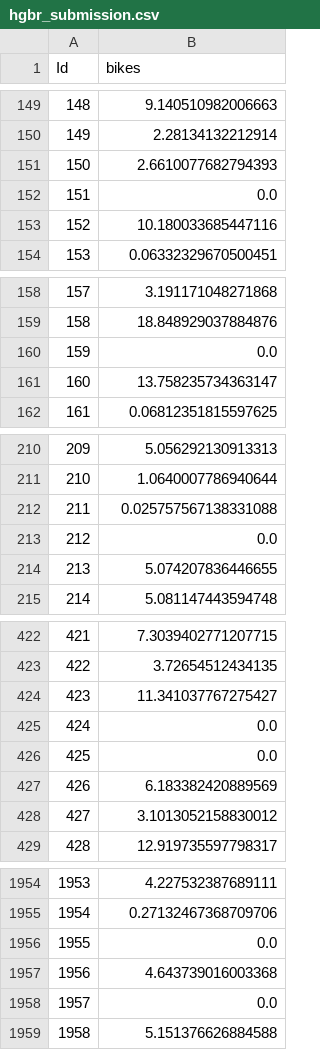
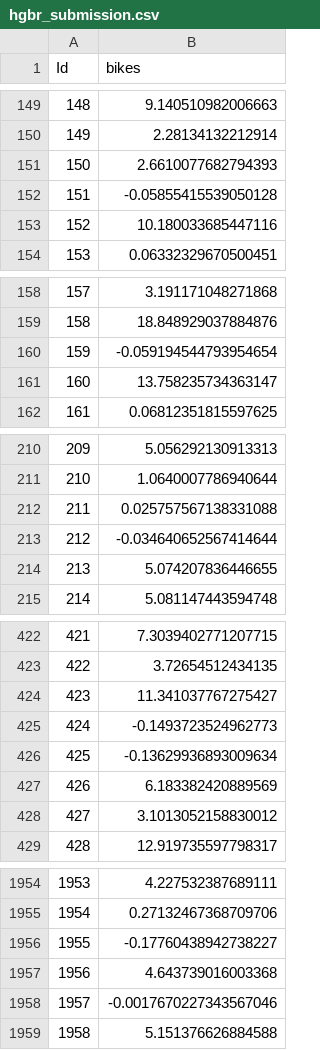
Before and after one commit to tim-lawson/more-bikes, a CSV file: src/more_bikes/experiments/task_1a/hgbr/hgbr_submission.csv, drawn as a sheet; only a part is shown, gaps mark what is left out; the diff covers the shown part only.

```diff
--- a/src/more_bikes/experiments/task_1a/hgbr/hgbr_submission.csv
+++ b/src/more_bikes/experiments/task_1a/hgbr/hgbr_submission.csv
@@ -151,3 +151,3 @@ Id,bikes
 150,2.6610077682794393
-151,0.0
+151,-0.05855415539050128
 152,10.180033685447116
@@ -159,3 +159,3 @@ Id,bikes
 158,18.848929037884876
-159,0.0
+159,-0.059194544793954654
 160,13.758235734363147
@@ -212,3 +212,3 @@ Id,bikes
 211,0.025757567138331088
-212,0.0
+212,-0.034640652567414644
 213,5.074207836446655
@@ -424,4 +424,4 @@ Id,bikes
 423,11.341037767275427
-424,0.0
-425,0.0
+424,-0.1493723524962773
+425,-0.13629936893009634
 426,6.183382420889569
@@ -1955,5 +1955,5 @@ Id,bikes
 1954,0.27132467368709706
-1955,0.0
+1955,-0.17760438942738227
 1956,4.643739016003368
-1957,0.0
+1957,-0.0017670227343567046
 1958,5.151376626884588
```
Also changed, not shown: 16 edited cells elsewhere in this file, src/more_bikes/experiments/task_1b/hgbr/hgbr_submission.csv, src/more_bikes/experiments/task_1b/lightgbm/lightgbm_submission.csv, 15 other files.
